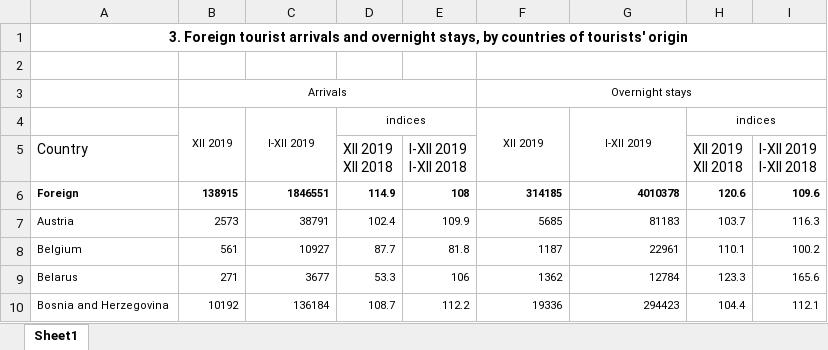
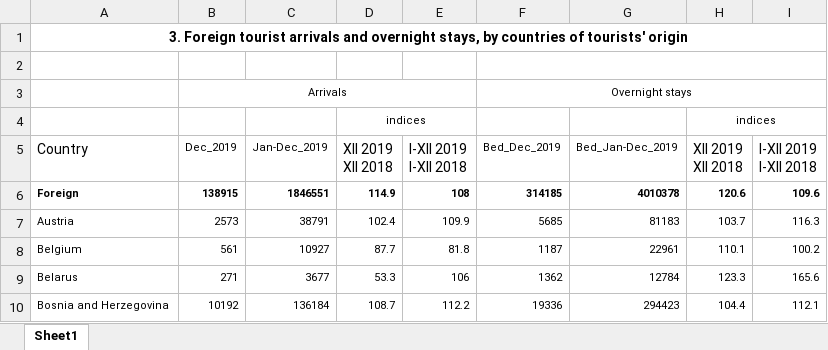
Before and after one commit to WellsRC/Quarantine-and-testing-to-ameliorate-transmission-due-to-travel-during-COVID-19-pandemic, an Excel workbook: Country_Data/Serbia Inbound Travel and Bednight Data.xlsx, sheet Sheet1, drawn as a sheet; only a part is shown; values as stored, in another font and other column widths than the file's, no borders; removed rows and columns are numbered as before the commit, all else as after; the diff names each change by its address in the sheet, - before the commit and + after, or states it on an @@ line.

```diff
--- a/Country_Data/Serbia Inbound Travel and Bednight Data.xlsx (sheet Sheet1)
+++ b/Country_Data/Serbia Inbound Travel and Bednight Data.xlsx (sheet Sheet1)
-row 4:  | XII 2019 | I-XII 2019 | indices |  | XII 2019 | I-XII 2019 | indices
+row 4:  |  |  | indices |  |  |  | indices
-B5: (empty)
+B5: Dec_2019
-C5: (empty)
+C5: Jan-Dec_2019
-F5: (empty)
+F5: Bed_Dec_2019
-G5: (empty)
+G5: Bed_Jan-Dec_2019
```
Also changed, not shown: Country_Data/Denmark Inbound Bednight Data.xlsx, 2 other files.
